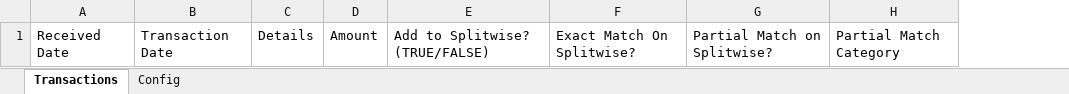
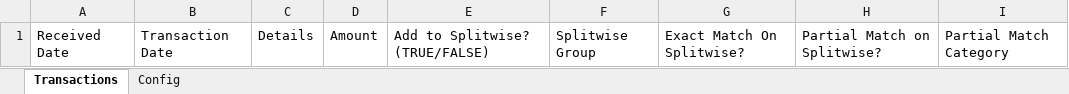
Before and after one commit to WillHolbrook/splitwise-invoicing, an Excel workbook: src/splitwise_invoicing/TemplateExcel.xlsx, sheet Transactions, drawn as a sheet; values as stored, in another font and other column widths than the file's, no borders; conditional formats not drawn; the diff names each change by its address in the sheet, - before the commit and + after, or states it on an @@ line.

```diff
--- a/src/splitwise_invoicing/TemplateExcel.xlsx (sheet Transactions)
+++ b/src/splitwise_invoicing/TemplateExcel.xlsx (sheet Transactions)
+column F, row 1: Splitwise Group
```
Also changed, not shown: sheet Config, 2 other files.
